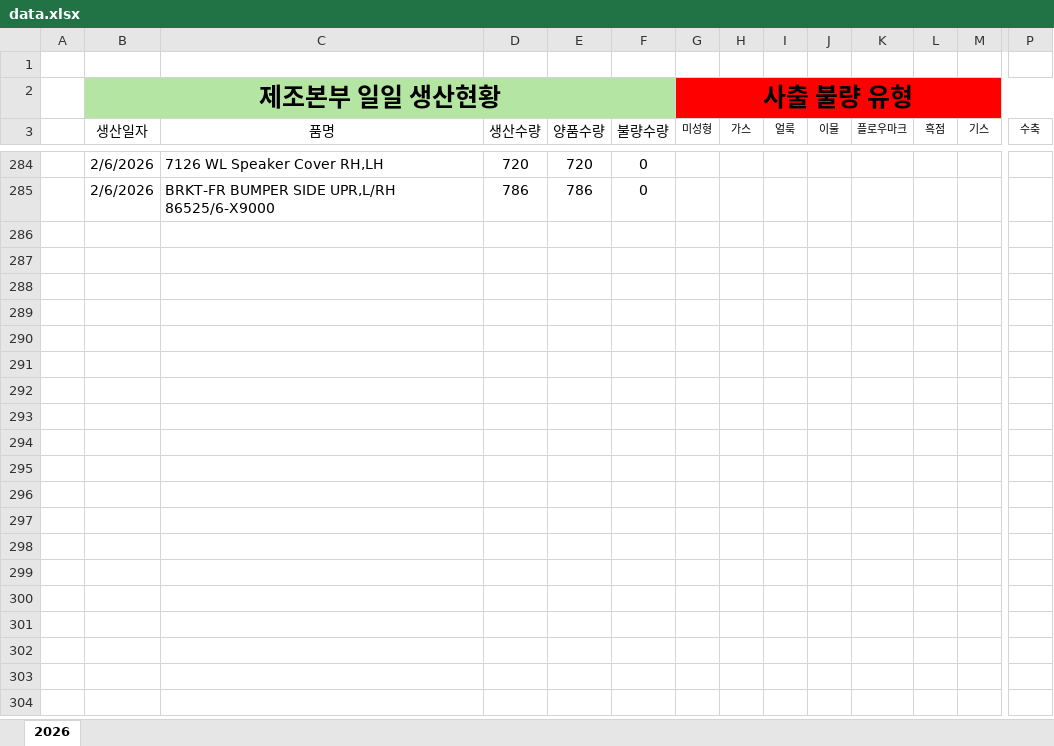
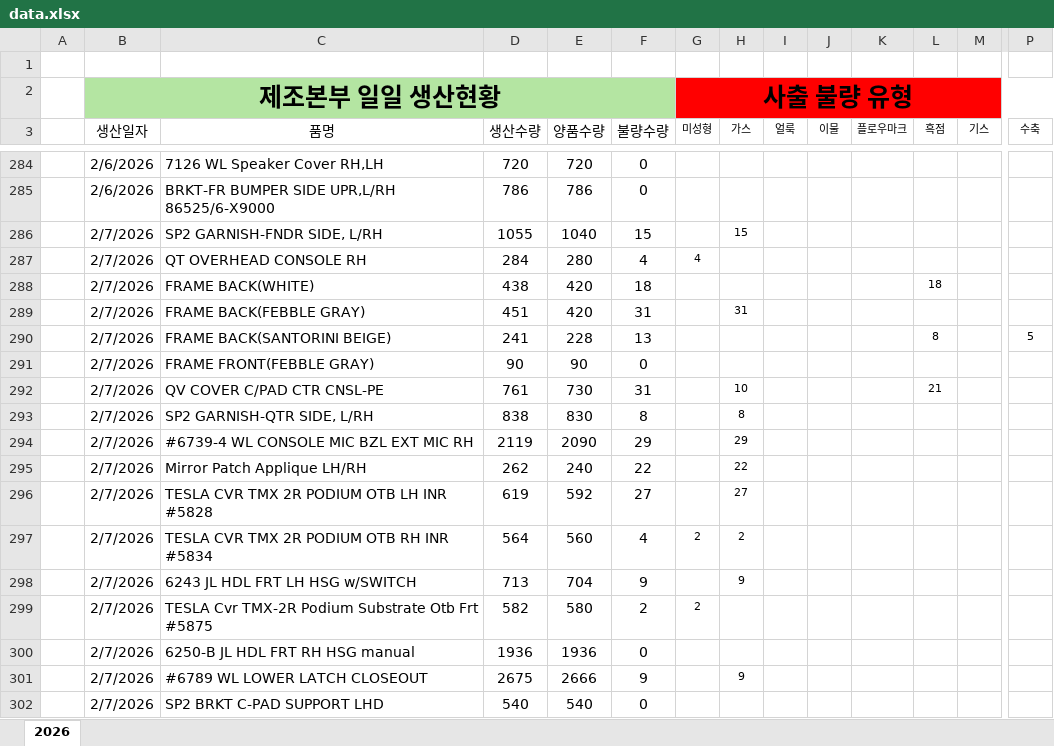
Before and after one commit to 99805106aa-web/namdogeum-dashboard, an Excel workbook: data.xlsx, sheet 2026, drawn as a sheet; only a part is shown, gaps mark what is left out; values as stored, in another font and other column widths than the file's, no borders; rows hold the shown columns only; the diff covers the shown part only; the diff names each change by its address in the sheet, - before the commit and + after, or states it on an @@ line.

Commit message:
Add files via upload

```diff
--- a/data.xlsx (sheet 2026)
+++ b/data.xlsx (sheet 2026)
+row 286:  | 2/7/2026 | SP2 GARNISH-FNDR SIDE, L/RH | 1055 | 1040 | 15 |  | 15
+row 287:  | 2/7/2026 | QT OVERHEAD CONSOLE RH | 284 | 280 | 4 | 4
+row 288:  | 2/7/2026 | FRAME BACK(WHITE) | 438 | 420 | 18 |  |  |  |  |  | 18
+row 289:  | 2/7/2026 | FRAME BACK(FEBBLE GRAY) | 451 | 420 | 31 |  | 31
+row 290:  | 2/7/2026 | FRAME BACK(SANTORINI BEIGE) | 241 | 228 | 13 |  |  |  |  |  | 8 |  | 5
+row 291:  | 2/7/2026 | FRAME FRONT(FEBBLE GRAY) | 90 | 90 | 0
+row 292:  | 2/7/2026 | QV COVER C/PAD CTR CNSL-PE | 761 | 730 | 31 |  | 10 |  |  |  | 21
+row 293:  | 2/7/2026 | SP2 GARNISH-QTR SIDE, L/RH | 838 | 830 | 8 |  | 8
+row 294:  | 2/7/2026 | #6739-4 WL CONSOLE MIC BZL EXT MIC RH | 2119 | 2090 | 29 |  | 29
+row 295:  | 2/7/2026 | Mirror Patch Applique LH/RH | 262 | 240 | 22 |  | 22
+row 296:  | 2/7/2026 | TESLA CVR TMX 2R PODIUM OTB LH INR #5828 | 619 | 592 | 27 |  | 27
+row 297:  | 2/7/2026 | TESLA CVR TMX 2R PODIUM OTB RH INR #5834 | 564 | 560 | 4 | 2 | 2
+row 298:  | 2/7/2026 | 6243 JL HDL FRT LH HSG w/SWITCH | 713 | 704 | 9 |  | 9
+row 299:  | 2/7/2026 | TESLA Cvr TMX-2R Podium Substrate Otb Frt #5875 | 582 | 580 | 2 | 2
+row 300:  | 2/7/2026 | 6250-B JL HDL FRT RH HSG manual | 1936 | 1936 | 0
+row 301:  | 2/7/2026 | #6789 WL LOWER LATCH CLOSEOUT | 2675 | 2666 | 9 |  | 9
+row 302:  | 2/7/2026 | SP2 BRKT C-PAD SUPPORT LHD | 540 | 540 | 0
```
Also changed, not shown: 114 added rows elsewhere in this sheet.
